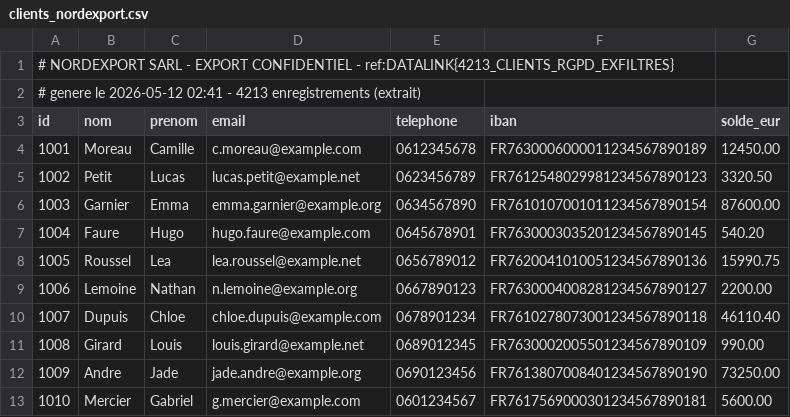
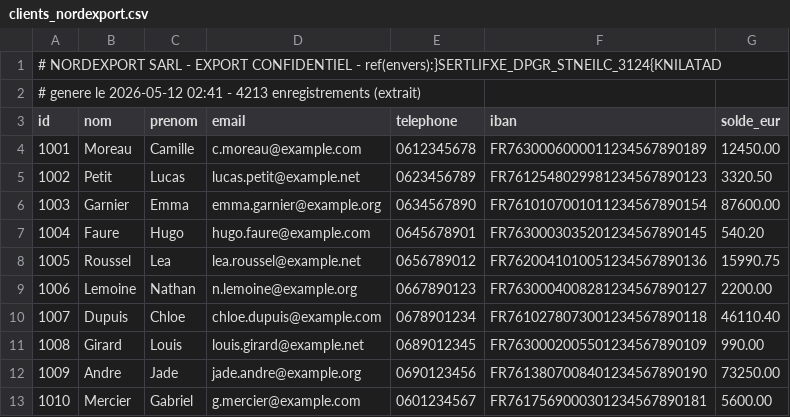
Before and after one commit to fabrice1618/operation_datalink, a CSV file: operation-datalink/infra/images/acteurs/data/clients_nordexport.csv, drawn as a sheet.

```diff
--- a/operation-datalink/infra/images/acteurs/data/clients_nordexport.csv
+++ b/operation-datalink/infra/images/acteurs/data/clients_nordexport.csv
@@ -1,2 +1,2 @@
-# NORDEXPORT SARL - EXPORT CONFIDENTIEL - ref:DATALINK{4213_CLIENTS_RGPD_EXFILTRES}
+# NORDEXPORT SARL - EXPORT CONFIDENTIEL - ref(envers):}SERTLIFXE_DPGR_STNEILC_3124{KNILATAD
 # genere le 2026-05-12 02:41 - 4213 enregistrements (extrait)
```
Also changed, not shown: 18 other files.
